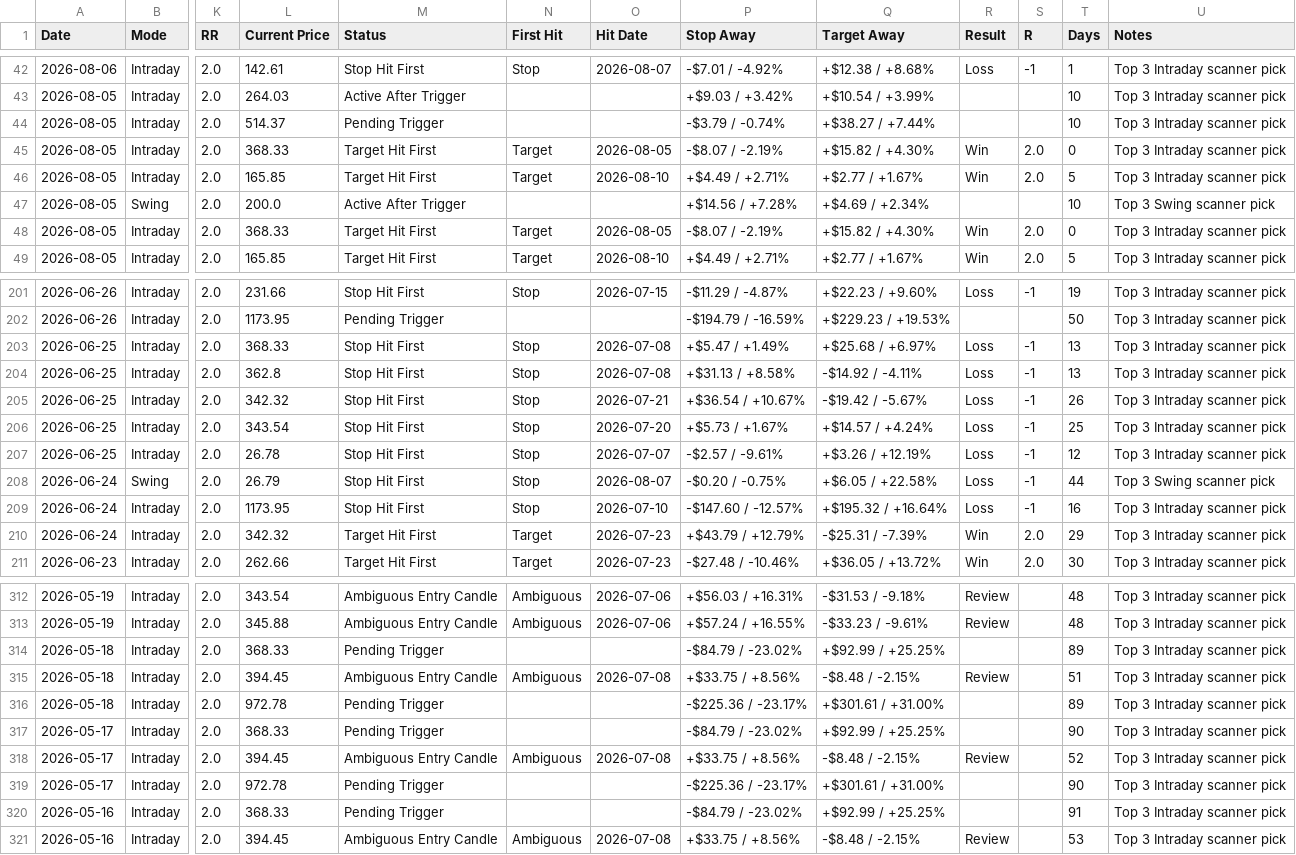
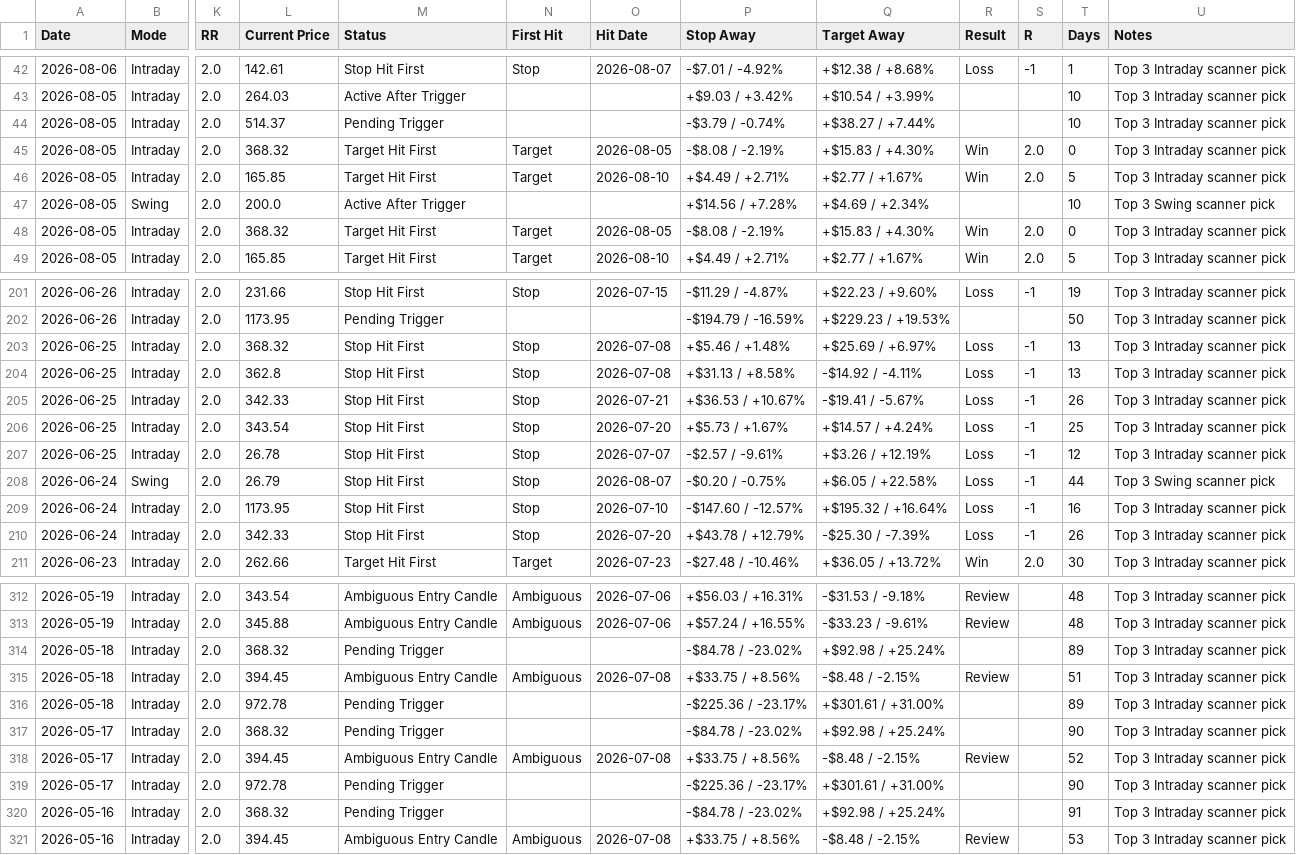
Before and after one commit to pankajmanchnda/swing-trading-scanner-us, a CSV file: performance_log_us.csv, drawn as a sheet; only a part is shown, gaps mark what is left out; the diff covers the shown part only; the diff names each change by its address in the sheet, - before the commit and + after, or states it on an @@ line.

```diff
--- a/performance_log_us.csv
+++ b/performance_log_us.csv
-L45 (Current Price): 368.33
+L45 (Current Price): 368.32
-P45 (Stop Away): -$8.07 / -2.19%
+P45 (Stop Away): -$8.08 / -2.19%
-Q45 (Target Away): +$15.82 / +4.30%
+Q45 (Target Away): +$15.83 / +4.30%
-L48 (Current Price): 368.33
+L48 (Current Price): 368.32
-P48 (Stop Away): -$8.07 / -2.19%
+P48 (Stop Away): -$8.08 / -2.19%
-Q48 (Target Away): +$15.82 / +4.30%
+Q48 (Target Away): +$15.83 / +4.30%
-L203 (Current Price): 368.33
+L203 (Current Price): 368.32
-P203 (Stop Away): +$5.47 / +1.49%
+P203 (Stop Away): +$5.46 / +1.48%
-Q203 (Target Away): +$25.68 / +6.97%
+Q203 (Target Away): +$25.69 / +6.97%
-L205 (Current Price): 342.32
+L205 (Current Price): 342.33
-P205 (Stop Away): +$36.54 / +10.67%
+P205 (Stop Away): +$36.53 / +10.67%
-Q205 (Target Away): -$19.42 / -5.67%
+Q205 (Target Away): -$19.41 / -5.67%
-L210 (Current Price): 342.32
+L210 (Current Price): 342.33
-M210 (Status): Target Hit First
+M210 (Status): Stop Hit First
-N210 (First Hit): Target
+N210 (First Hit): Stop
-O210 (Hit Date): 2026-07-23
+O210 (Hit Date): 2026-07-20
-P210 (Stop Away): +$43.79 / +12.79%
+P210 (Stop Away): +$43.78 / +12.79%
-Q210 (Target Away): -$25.31 / -7.39%
+Q210 (Target Away): -$25.30 / -7.39%
-R210 (Result): Win
+R210 (Result): Loss
-S210 (R): 2.0
+S210 (R): -1
-T210 (Days): 29
+T210 (Days): 26
-L314 (Current Price): 368.33
+L314 (Current Price): 368.32
-P314 (Stop Away): -$84.79 / -23.02%
+P314 (Stop Away): -$84.78 / -23.02%
-Q314 (Target Away): +$92.99 / +25.25%
+Q314 (Target Away): +$92.98 / +25.24%
-L317 (Current Price): 368.33
+L317 (Current Price): 368.32
-P317 (Stop Away): -$84.79 / -23.02%
+P317 (Stop Away): -$84.78 / -23.02%
-Q317 (Target Away): +$92.99 / +25.25%
+Q317 (Target Away): +$92.98 / +25.24%
-L320 (Current Price): 368.33
+L320 (Current Price): 368.32
-P320 (Stop Away): -$84.79 / -23.02%
+P320 (Stop Away): -$84.78 / -23.02%
-Q320 (Target Away): +$92.99 / +25.25%
+Q320 (Target Away): +$92.98 / +25.24%
```
Also changed, not shown: 48 edited cells elsewhere in this file, 1 other file.
